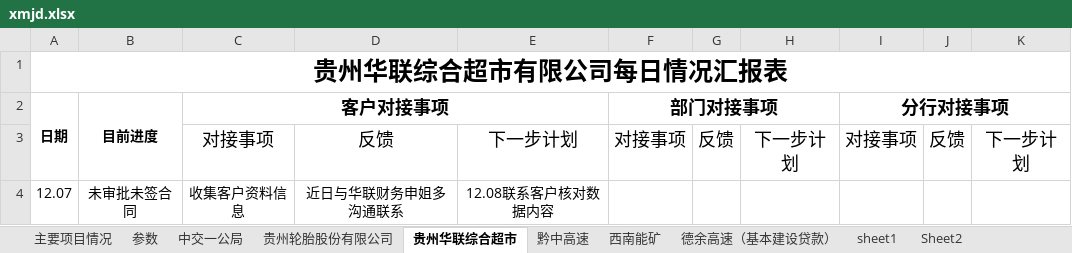
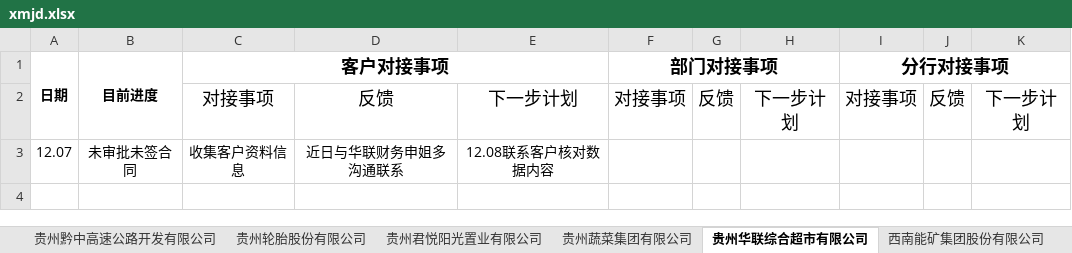
Before and after one commit to yufeicheniffy/projectManager, an Excel workbook: static/datafile/xmjd.xlsx, sheet 贵州华联综合超市有限公司, drawn as a sheet; values as stored, in another font and other column widths than the file's, no borders; the diff names each change by its address in the sheet, - before the commit and + after, or states it on an @@ line.

```diff
--- a/static/datafile/xmjd.xlsx (sheet 贵州华联综合超市有限公司)
+++ b/static/datafile/xmjd.xlsx (sheet 贵州华联综合超市有限公司)
-sheet tab: 贵州华联综合超市
+sheet tab: 贵州华联综合超市有限公司
-sheet tab: 黔中高速
+sheet tab: 贵州黔中高速公路开发有限公司
-sheet tab: 西南能矿
+sheet tab: 西南能矿集团股份有限公司
+sheet tab: 贵州君悦阳光置业有限公司
+sheet tab: 贵州蔬菜集团有限公司
@@ sheet tab order changed: 贵州黔中高速公路开发有限公司 | 贵州轮胎股份有限公司 | 贵州君悦阳光置业有限公司 | 贵州蔬菜集团有限公司 | 贵州华联综合超市有限公司 | 西南能矿集团股份有限公司 @@
-row 1: 贵州华联综合超市有限公司每日情况汇报表
```
Also changed, not shown: sheet 国际城, sheet 云尚公司, sheet 贵州黔中高速公路开发有限公司, sheet 西南能矿集团股份有限公司, sheet 主要项目情况, sheet 贵州轮胎股份有限公司, 2 more sheets, other sheet tabs.
